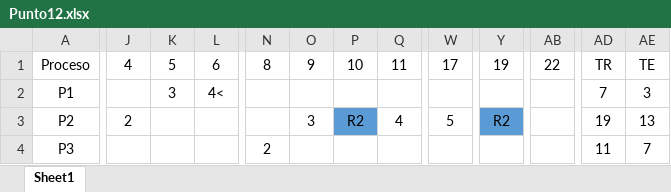
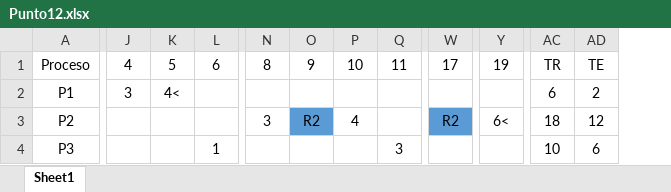
Before and after one commit to agusrnfr/ISO, an Excel workbook: PRACTICAS/PRACTICA_4/Punto12.xlsx, sheet Sheet1, drawn as a sheet; only a part is shown, gaps mark what is left out; values as stored, in another font and other column widths than the file's, no borders; removed rows and columns are numbered as before the commit, all else as after; the diff covers the shown part only; the diff names each change by its address in the sheet, - before the commit and + after, or states it on an @@ line.

```diff
--- a/PRACTICAS/PRACTICA_4/Punto12.xlsx (sheet Sheet1)
+++ b/PRACTICAS/PRACTICA_4/Punto12.xlsx (sheet Sheet1)
-column AB, row 1: 22
-column AD, rows 1-4: TR | 7 | 19 | 11
+column AC, rows 1-4: TR | 6 | 18 | 10
-J2: (empty)
+J2: 3
-K2: 3
+K2: 4<
-L2: 4<
+L2: (empty)
-AD2: 3
+AD2: 2
-J3: 2
+J3: (empty)
-N3: (empty)
+N3: 3
-O3: 3
+O3: R2
-O3 fill: none
+O3 fill: #5B9BD5
-P3: R2
+P3: 4
-P3 fill: #5B9BD5
+P3 fill: none
-Q3: 4
+Q3: (empty)
-W3: 5
+W3: R2
-W3 fill: none
+W3 fill: #5B9BD5
-Y3: R2
+Y3: 6<
-Y3 fill: #5B9BD5
+Y3 fill: none
-AD3: 13
+AD3: 12
-L4: (empty)
+L4: 1
-N4: 2
+N4: (empty)
-Q4: (empty)
+Q4: 3
-AD4: 7
+AD4: 6
```
Also changed, not shown: 22 edited cells and cell formats elsewhere in this sheet, PRACTICAS/PRACTICA_4/Punto6.xlsx.
